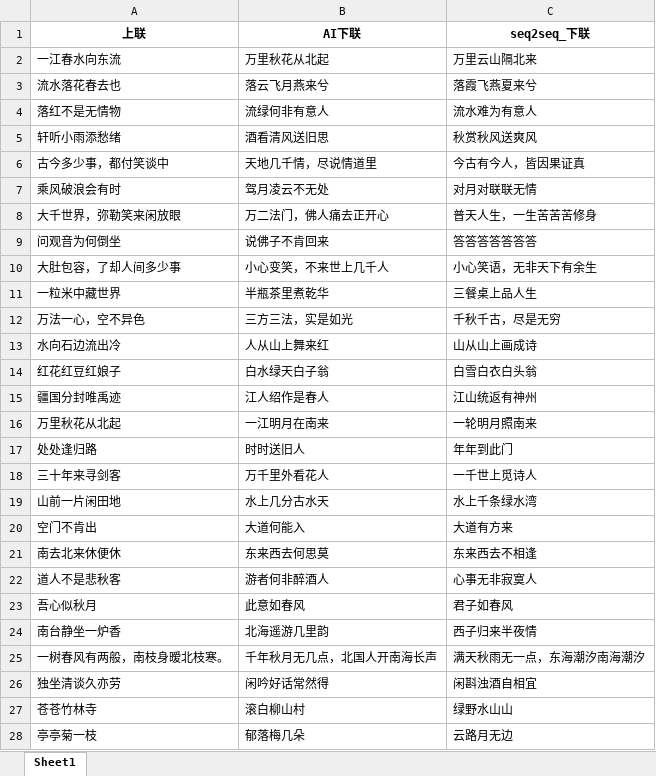
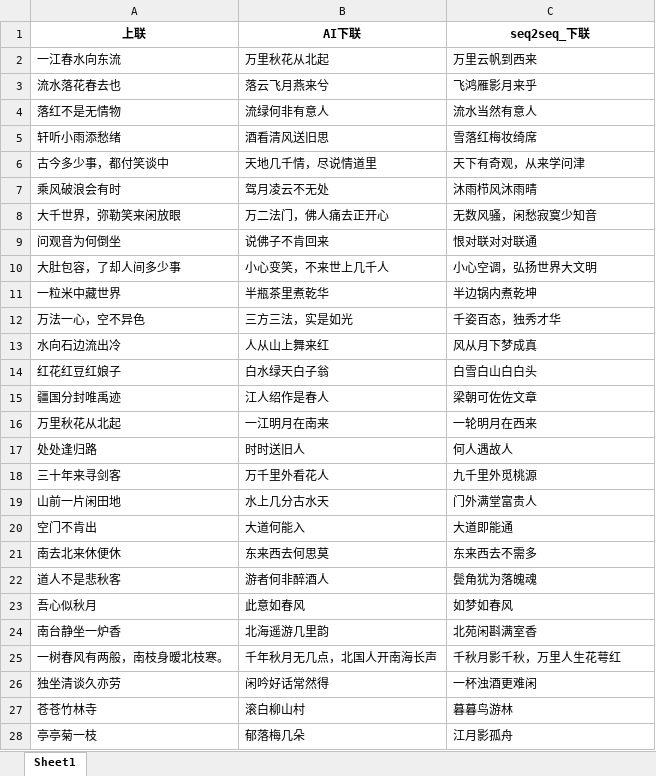
Before and after one commit to DendiHust/CoupletAI, an Excel workbook: couplet/result-test.xlsx, sheet Sheet1, drawn as a sheet; only a part is shown; values as stored, in another font and other column widths than the file's, no borders; the diff covers the shown part only; the diff names each change by its address in the sheet, - before the commit and + after, or states it on an @@ line.

```diff
--- a/couplet/result-test.xlsx (sheet Sheet1)
+++ b/couplet/result-test.xlsx (sheet Sheet1)
-C2 (seq2seq_下联): 万里云山隔北来
+C2 (seq2seq_下联): 万里云帆到西来
-C3 (seq2seq_下联): 落霞飞燕夏来兮
+C3 (seq2seq_下联): 飞鸿雁影月来乎
-C4 (seq2seq_下联): 流水难为有意人
+C4 (seq2seq_下联): 流水当然有意人
-C5 (seq2seq_下联): 秋赏秋风送爽风
+C5 (seq2seq_下联): 雪落红梅妆绮席
-C6 (seq2seq_下联): 今古有今人，皆因果证真
+C6 (seq2seq_下联): 天下有奇观，从来学问津
-C7 (seq2seq_下联): 对月对联联无情
+C7 (seq2seq_下联): 沐雨栉风沐雨晴
-C8 (seq2seq_下联): 普天人生，一生苦苦苦修身
+C8 (seq2seq_下联): 无数风骚，闲愁寂寞少知音
-C9 (seq2seq_下联): 答答答答答答答
+C9 (seq2seq_下联): 恨对联对对联通
-C10 (seq2seq_下联): 小心笑语，无非天下有余生
+C10 (seq2seq_下联): 小心空调，弘扬世界大文明
-C11 (seq2seq_下联): 三餐桌上品人生
+C11 (seq2seq_下联): 半边锅内煮乾坤
-C12 (seq2seq_下联): 千秋千古，尽是无穷
+C12 (seq2seq_下联): 千姿百态，独秀才华
-C13 (seq2seq_下联): 山从山上画成诗
+C13 (seq2seq_下联): 风从月下梦成真
-C14 (seq2seq_下联): 白雪白衣白头翁
+C14 (seq2seq_下联): 白雪白山白白头
-C15 (seq2seq_下联): 江山统返有神州
+C15 (seq2seq_下联): 梁朝可佐佐文章
-C16 (seq2seq_下联): 一轮明月照南来
+C16 (seq2seq_下联): 一轮明月在西来
-C17 (seq2seq_下联): 年年到此门
+C17 (seq2seq_下联): 何人遇故人
-C18 (seq2seq_下联): 一千世上觅诗人
+C18 (seq2seq_下联): 九千里外觅桃源
-C19 (seq2seq_下联): 水上千条绿水湾
+C19 (seq2seq_下联): 门外满堂富贵人
-C20 (seq2seq_下联): 大道有方来
+C20 (seq2seq_下联): 大道即能通
-C21 (seq2seq_下联): 东来西去不相逢
+C21 (seq2seq_下联): 东来西去不需多
-C22 (seq2seq_下联): 心事无非寂寞人
+C22 (seq2seq_下联): 鬓角犹为落魄魂
-C23 (seq2seq_下联): 君子如春风
+C23 (seq2seq_下联): 如梦如春风
-C24 (seq2seq_下联): 西子归来半夜情
+C24 (seq2seq_下联): 北苑闲斟满室香
-C25 (seq2seq_下联): 满天秋雨无一点，东海潮汐南海潮汐
+C25 (seq2seq_下联): 千秋月影千秋，万里人生花萼红
-C26 (seq2seq_下联): 闲斟浊酒自相宜
+C26 (seq2seq_下联): 一杯浊酒更难闲
-C27 (seq2seq_下联): 绿野水山山
+C27 (seq2seq_下联): 暮暮鸟游林
-C28 (seq2seq_下联): 云路月无边
+C28 (seq2seq_下联): 江月影孤舟
```
Also changed, not shown: 145 edited cells elsewhere in this sheet, 2 other files.
